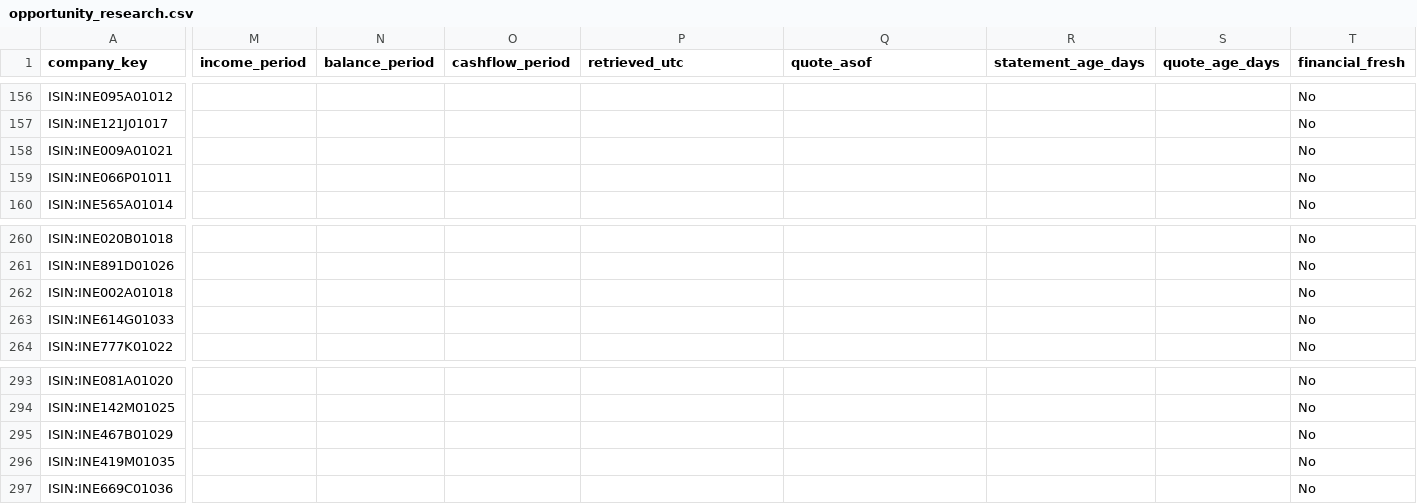
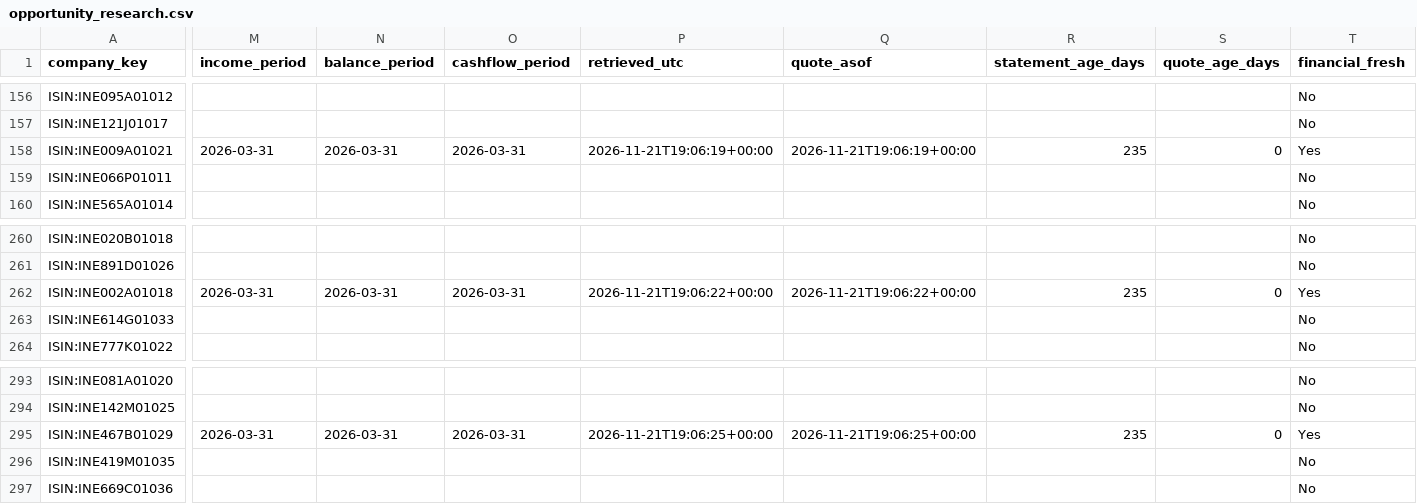
Before and after one commit to knclanil/global-industry-cycle-intelligence, a CSV file: data/india_financials/opportunity_research.csv, drawn as a sheet; only a part is shown, gaps mark what is left out; the diff covers the shown part only; the diff names each change by its address in the sheet, - before the commit and + after, or states it on an @@ line.

```diff
--- a/data/india_financials/opportunity_research.csv
+++ b/data/india_financials/opportunity_research.csv
-M158 (income_period): (empty)
+M158 (income_period): 2026-03-31
-N158 (balance_period): (empty)
+N158 (balance_period): 2026-03-31
-O158 (cashflow_period): (empty)
+O158 (cashflow_period): 2026-03-31
-P158 (retrieved_utc): (empty)
+P158 (retrieved_utc): 2026-11-21T19:06:19+00:00
-Q158 (quote_asof): (empty)
+Q158 (quote_asof): 2026-11-21T19:06:19+00:00
-R158 (statement_age_days): (empty)
+R158 (statement_age_days): 235
-S158 (quote_age_days): (empty)
+S158 (quote_age_days): 0
-T158 (financial_fresh): No
+T158 (financial_fresh): Yes
-M262 (income_period): (empty)
+M262 (income_period): 2026-03-31
-N262 (balance_period): (empty)
+N262 (balance_period): 2026-03-31
-O262 (cashflow_period): (empty)
+O262 (cashflow_period): 2026-03-31
-P262 (retrieved_utc): (empty)
+P262 (retrieved_utc): 2026-11-21T19:06:22+00:00
-Q262 (quote_asof): (empty)
+Q262 (quote_asof): 2026-11-21T19:06:22+00:00
-R262 (statement_age_days): (empty)
+R262 (statement_age_days): 235
-S262 (quote_age_days): (empty)
+S262 (quote_age_days): 0
-T262 (financial_fresh): No
+T262 (financial_fresh): Yes
-M295 (income_period): (empty)
+M295 (income_period): 2026-03-31
-N295 (balance_period): (empty)
+N295 (balance_period): 2026-03-31
-O295 (cashflow_period): (empty)
+O295 (cashflow_period): 2026-03-31
-P295 (retrieved_utc): (empty)
+P295 (retrieved_utc): 2026-11-21T19:06:25+00:00
-Q295 (quote_asof): (empty)
+Q295 (quote_asof): 2026-11-21T19:06:25+00:00
-R295 (statement_age_days): (empty)
+R295 (statement_age_days): 235
-S295 (quote_age_days): (empty)
+S295 (quote_age_days): 0
-T295 (financial_fresh): No
+T295 (financial_fresh): Yes
```
Also changed, not shown: 57 edited cells elsewhere in this file, data/india_financials/company_financial_summary.csv, data/india_financials/index_financial_summary.csv, 8 other files.
